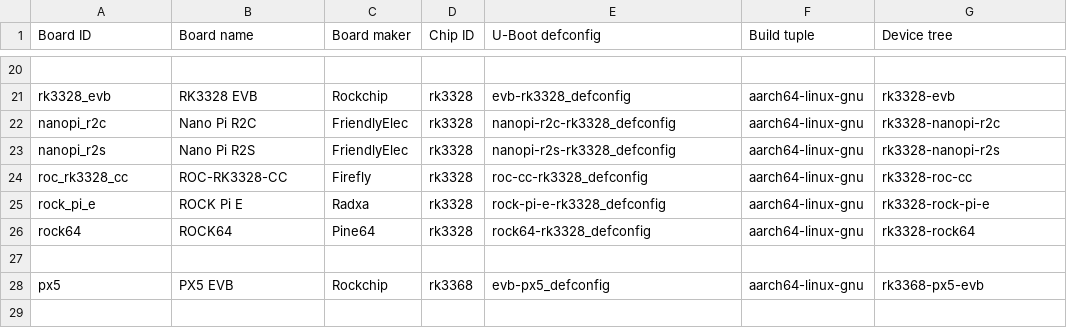
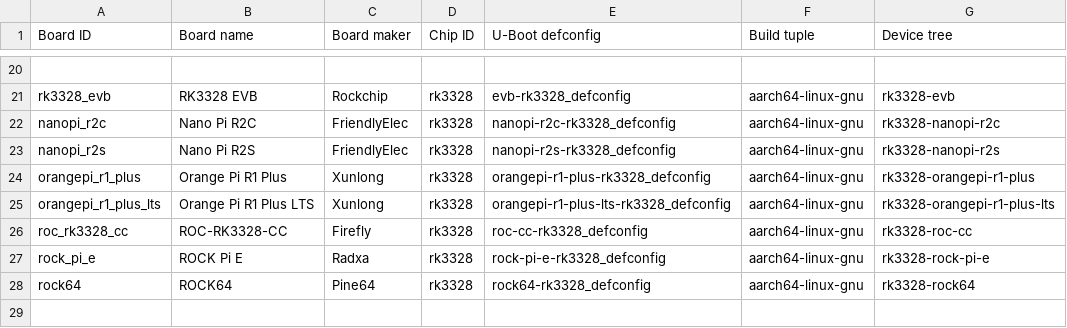
Before and after one commit to johang/sd-card-images, a CSV file: boards.csv, drawn as a sheet; only a part is shown, gaps mark what is left out; the shorter side is filled out with more unchanged rows; the diff names each change by its address in the sheet, - before the commit and + after, or states it on an @@ line.

Commit message:
boards: Add Orange Pi R1 Plus and Add Orange Pi R1 Plus LTS

```diff
--- a/boards.csv
+++ b/boards.csv
+row 24: orangepi_r1_plus | Orange Pi R1 Plus | Xunlong | rk3328 | orangepi-r1-plus-rk3328_defconfig | aarch64-linux-gnu | rk3328-orangepi-r1-plus
+row 25: orangepi_r1_plus_lts | Orange Pi R1 Plus LTS | Xunlong | rk3328 | orangepi-r1-plus-lts-rk3328_defconfig | aarch64-linux-gnu | rk3328-orangepi-r1-plus-lts
```
